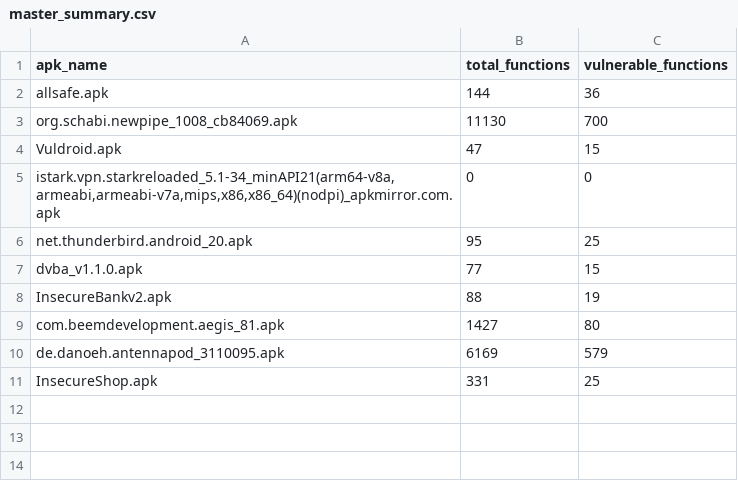
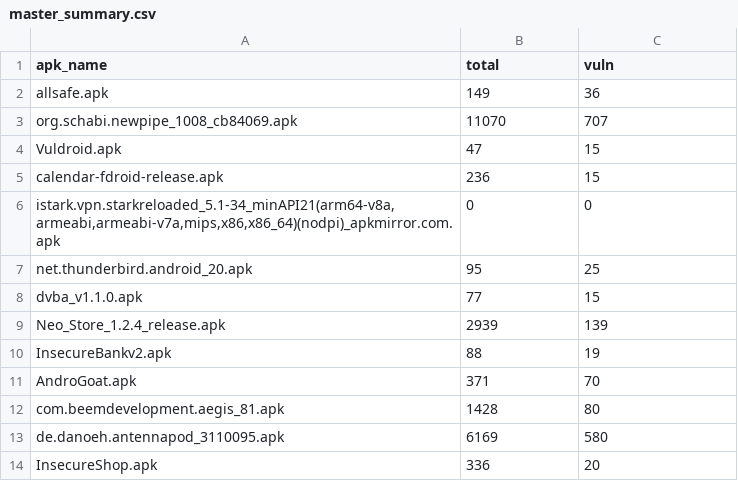
Before and after one commit to abdullah2142/Dual-Transformer-APK-Defense, a CSV file: results/master_summary.csv, drawn as a sheet.

Commit message:
qualitative analysis sentences

```diff
--- a/results/master_summary.csv
+++ b/results/master_summary.csv
@@ -1,5 +1,6 @@
-apk_name,total_functions,vulnerable_functions
-allsafe.apk,144,36
-org.schabi.newpipe_1008_cb84069.apk,11130,700
+apk_name,total,vuln
+allsafe.apk,149,36
+org.schabi.newpipe_1008_cb84069.apk,11070,707
 Vuldroid.apk,47,15
+calendar-fdroid-release.apk,236,15
 "istark.vpn.starkreloaded_5.1-34_minAPI21(arm64-v8a,armeabi,armeabi-v7a,mips,x86,x86_64)(nodpi)_apkmirror.com.apk",0,0
@@ -7,5 +8,7 @@ net.thunderbird.android_20.apk,95,25
 dvba_v1.1.0.apk,77,15
+Neo_Store_1.2.4_release.apk,2939,139
 InsecureBankv2.apk,88,19
-com.beemdevelopment.aegis_81.apk,1427,80
-de.danoeh.antennapod_3110095.apk,6169,579
-InsecureShop.apk,331,25
+AndroGoat.apk,371,70
+com.beemdevelopment.aegis_81.apk,1428,80
+de.danoeh.antennapod_3110095.apk,6169,580
+InsecureShop.apk,336,20
```
